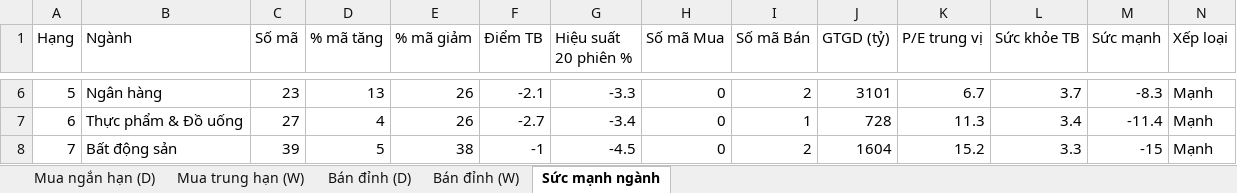
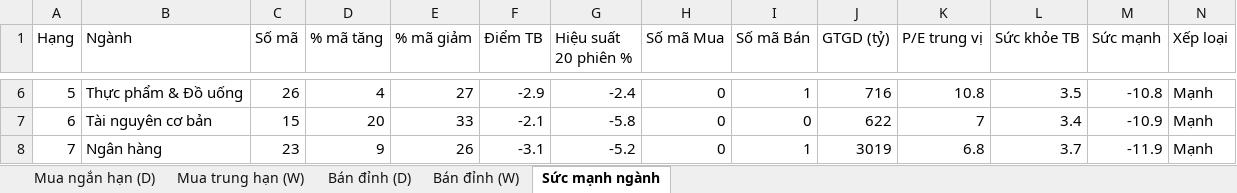
Before and after one commit to AIVIETNAM-AIO-Hoanganhpv/stockpredict, an Excel workbook: co_phieu/bao_cao/khuyen_nghi.xlsx, sheet Sức mạnh ngành, drawn as a sheet; only a part is shown, gaps mark what is left out; values as stored, in another font and other column widths than the file's, no borders; the diff covers the shown part only; the diff names each change by its address in the sheet, - before the commit and + after, or states it on an @@ line.

```diff
--- a/co_phieu/bao_cao/khuyen_nghi.xlsx (sheet Sức mạnh ngành)
+++ b/co_phieu/bao_cao/khuyen_nghi.xlsx (sheet Sức mạnh ngành)
-B6 (Ngành): Ngân hàng
+B6 (Ngành): Thực phẩm & Đồ uống
-C6 (Số mã): 23
+C6 (Số mã): 26
-D6 (% mã tăng): 13
+D6 (% mã tăng): 4
-E6 (% mã giảm): 26
+E6 (% mã giảm): 27
-F6 (Điểm TB): -2.1
+F6 (Điểm TB): -2.9
-G6 (Hiệu suất 20 phiên %): -3.3
+G6 (Hiệu suất 20 phiên %): -2.4
-I6 (Số mã Bán): 2
+I6 (Số mã Bán): 1
-J6 (GTGD (tỷ)): 3101
+J6 (GTGD (tỷ)): 716
-K6 (P/E trung vị): 6.7
+K6 (P/E trung vị): 10.8
-L6 (Sức khỏe TB): 3.7
+L6 (Sức khỏe TB): 3.5
-M6 (Sức mạnh): -8.3
+M6 (Sức mạnh): -10.8
-B7 (Ngành): Thực phẩm & Đồ uống
+B7 (Ngành): Tài nguyên cơ bản
-C7 (Số mã): 27
+C7 (Số mã): 15
-D7 (% mã tăng): 4
+D7 (% mã tăng): 20
-E7 (% mã giảm): 26
+E7 (% mã giảm): 33
-F7 (Điểm TB): -2.7
+F7 (Điểm TB): -2.1
-G7 (Hiệu suất 20 phiên %): -3.4
+G7 (Hiệu suất 20 phiên %): -5.8
-I7 (Số mã Bán): 1
+I7 (Số mã Bán): 0
-J7 (GTGD (tỷ)): 728
+J7 (GTGD (tỷ)): 622
-K7 (P/E trung vị): 11.3
+K7 (P/E trung vị): 7
-M7 (Sức mạnh): -11.4
+M7 (Sức mạnh): -10.9
-B8 (Ngành): Bất động sản
+B8 (Ngành): Ngân hàng
-C8 (Số mã): 39
+C8 (Số mã): 23
-D8 (% mã tăng): 5
+D8 (% mã tăng): 9
-E8 (% mã giảm): 38
+E8 (% mã giảm): 26
-F8 (Điểm TB): -1
+F8 (Điểm TB): -3.1
-G8 (Hiệu suất 20 phiên %): -4.5
+G8 (Hiệu suất 20 phiên %): -5.2
-I8 (Số mã Bán): 2
+I8 (Số mã Bán): 1
-J8 (GTGD (tỷ)): 1604
+J8 (GTGD (tỷ)): 3019
-K8 (P/E trung vị): 15.2
+K8 (P/E trung vị): 6.8
-L8 (Sức khỏe TB): 3.3
+L8 (Sức khỏe TB): 3.7
-M8 (Sức mạnh): -15
+M8 (Sức mạnh): -11.9
```
Also changed, not shown: 126 edited cells elsewhere in this sheet, sheet Mua ngắn hạn (D), sheet Mua trung hạn (W), sheet Bán đỉnh (W), sheet Bán đỉnh (D), co_phieu/bao_cao/tom_tat.xlsx, 16 other files.
